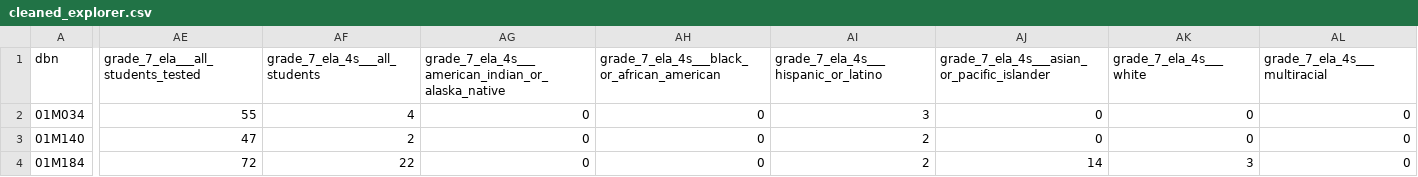
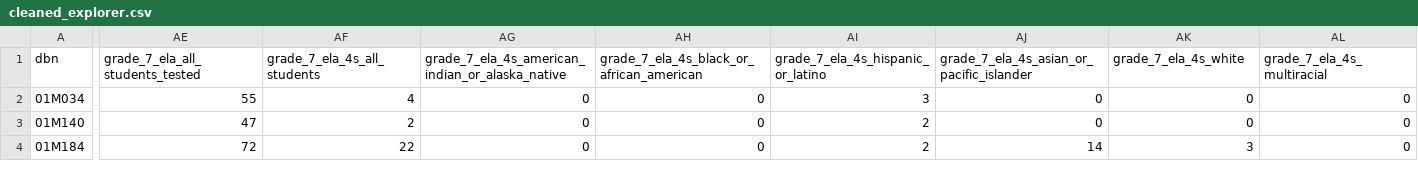
Before and after one commit to mwinton/W207-final-project, a CSV file: data_cleaned/cleaned_explorer.csv, drawn as a sheet; only a part is shown, gaps mark what is left out; the diff covers the shown part only; the diff names each change by its address in the sheet, - before the commit and + after, or states it on an @@ line.

Commit message:
Re-ran explorer with tweaked column name sanitization.

```diff
--- a/data_cleaned/cleaned_explorer.csv
+++ b/data_cleaned/cleaned_explorer.csv
-AE1: grade_7_ela___all_students_tested
+AE1: grade_7_ela_all_students_tested
-AF1: grade_7_ela_4s___all_students
+AF1: grade_7_ela_4s_all_students
-AG1: grade_7_ela_4s___american_indian_or_alaska_native
+AG1: grade_7_ela_4s_american_indian_or_alaska_native
-AH1: grade_7_ela_4s___black_or_african_american
+AH1: grade_7_ela_4s_black_or_african_american
-AI1: grade_7_ela_4s___hispanic_or_latino
+AI1: grade_7_ela_4s_hispanic_or_latino
-AJ1: grade_7_ela_4s___asian_or_pacific_islander
+AJ1: grade_7_ela_4s_asian_or_pacific_islander
-AK1: grade_7_ela_4s___white
+AK1: grade_7_ela_4s_white
-AL1: grade_7_ela_4s___multiracial
+AL1: grade_7_ela_4s_multiracial
```
Also changed, not shown: 12 edited cells elsewhere in this file, data_merged/combined_data_2018-07-17.csv.
